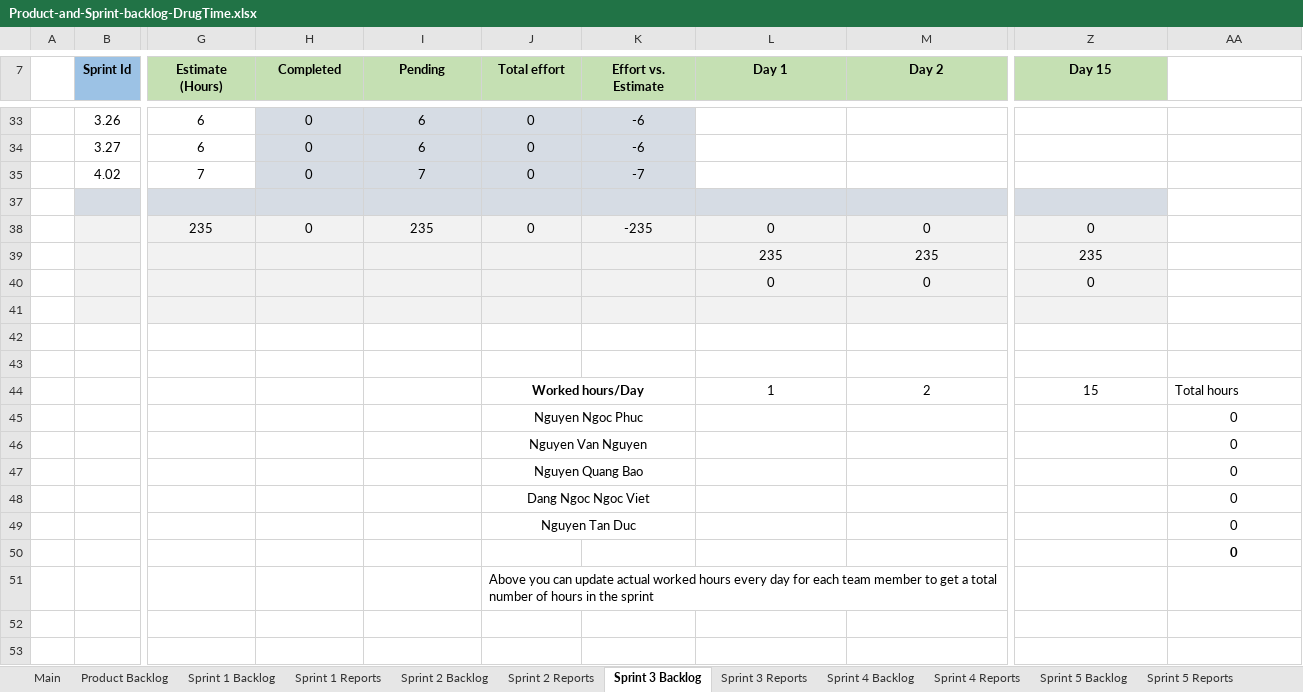
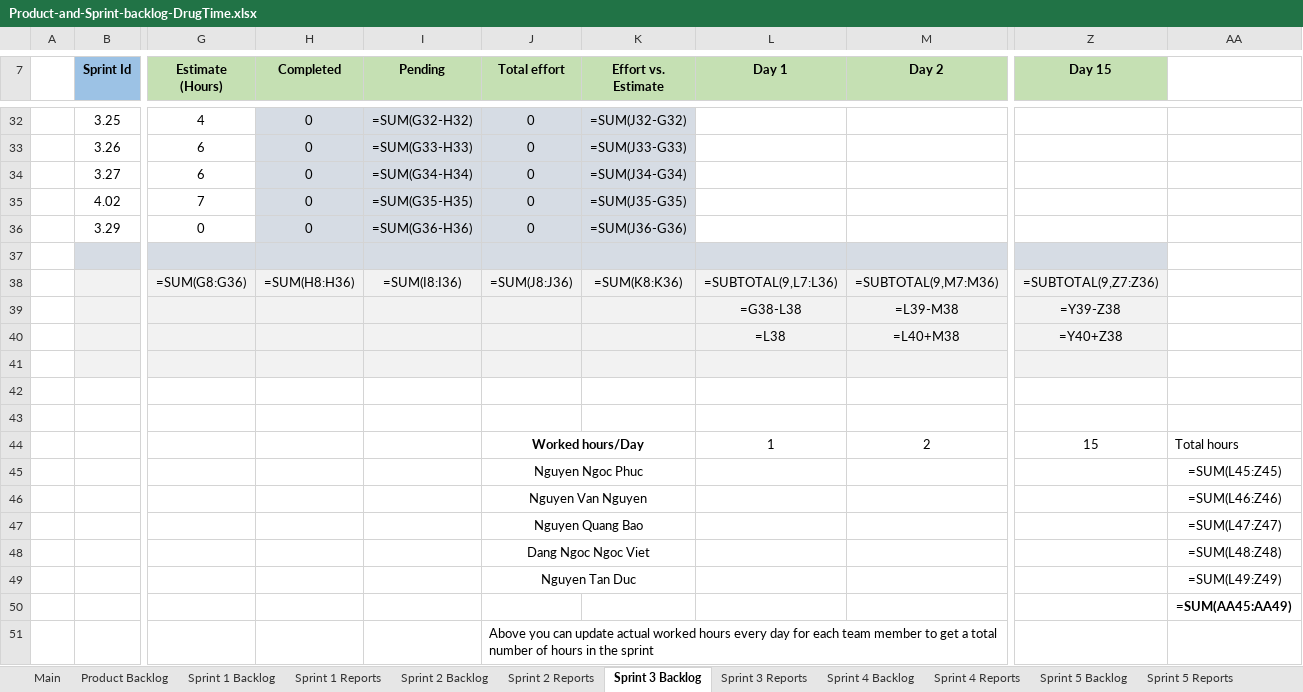
Before and after one commit to DrugTime-C1SE-07/DrugTime-docs, an Excel workbook: Team1_DTU/01_Proposal_&_Planning/Product-and-Sprint-backlog-DrugTime.xlsx, sheet Sprint 3 Backlog, drawn as a sheet; only a part is shown, gaps mark what is left out; values as stored, in another font and other column widths than the file's, no borders; formulas without a stored value are shown as written; charts and pictures not drawn; removed rows and columns are numbered as before the commit, all else as after; rows hold the shown columns only; the diff covers the shown part only; the diff names each change by its address in the sheet, - before the commit and + after, or states it on an @@ line.

```diff
--- a/Team1_DTU/01_Proposal_&_Planning/Product-and-Sprint-backlog-DrugTime.xlsx (sheet Sprint 3 Backlog)
+++ b/Team1_DTU/01_Proposal_&_Planning/Product-and-Sprint-backlog-DrugTime.xlsx (sheet Sprint 3 Backlog)
+row 32:  | 3.25 | 4 | 0 | =SUM(G32-H32) | 0 | =SUM(J32-G32)
-I33 (Pending): 6
+I33 (Pending): =SUM(G33-H33)
-K33 (Effort vs. Estimate): -6
+K33 (Effort vs. Estimate): =SUM(J33-G33)
-I34 (Pending): 6
+I34 (Pending): =SUM(G34-H34)
-K34 (Effort vs. Estimate): -6
+K34 (Effort vs. Estimate): =SUM(J34-G34)
-I35 (Pending): 7
+I35 (Pending): =SUM(G35-H35)
-K35 (Effort vs. Estimate): -7
+K35 (Effort vs. Estimate): =SUM(J35-G35)
+row 36:  | 3.29 | 0 | 0 | =SUM(G36-H36) | 0 | =SUM(J36-G36)
-row 38:  |  | 235 | 0 | 235 | 0 | -235 | 0 | 0 | 0
-row 39:  |  |  |  |  |  |  | 235 | 235 | 235
-row 40:  |  |  |  |  |  |  | 0 | 0 | 0
+row 38:  |  | =SUM(G8:G36) | =SUM(H8:H36) | =SUM(I8:I36) | =SUM(J8:J36) | =SUM(K8:K36) | =SUBTOTAL(9,L7:L36) | =SUBTOTAL(9,M7:M36) | =SUBTOTAL(9,Z7:Z36)
+row 39:  |  |  |  |  |  |  | =G38-L38 | =L39-M38 | =Y39-Z38
+row 40:  |  |  |  |  |  |  | =L38 | =L40+M38 | =Y40+Z38
-AA45: 0
+AA45: =SUM(L45:Z45)
-AA46: 0
+AA46: =SUM(L46:Z46)
-AA47: 0
+AA47: =SUM(L47:Z47)
-AA48: 0
+AA48: =SUM(L48:Z48)
-AA49: 0
+AA49: =SUM(L49:Z49)
-AA50: 0
+AA50: =SUM(AA45:AA49)
```
Also changed, not shown: 20 added rows and 8 edited cells elsewhere in this sheet, sheet Sprint 6 Backlog, sheet Sprint 5 Backlog, sheet Replan Log, sheet Sprint 4 Backlog, sheet Sprint 2 Backlog, sheet Sprint 1 Backlog, 2 more sheets, hidden cells, charts or pictures.
